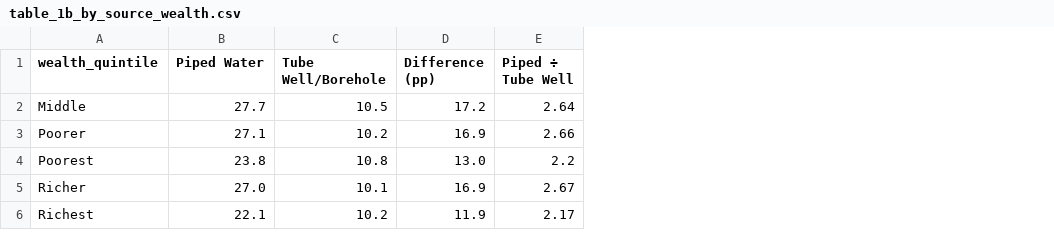
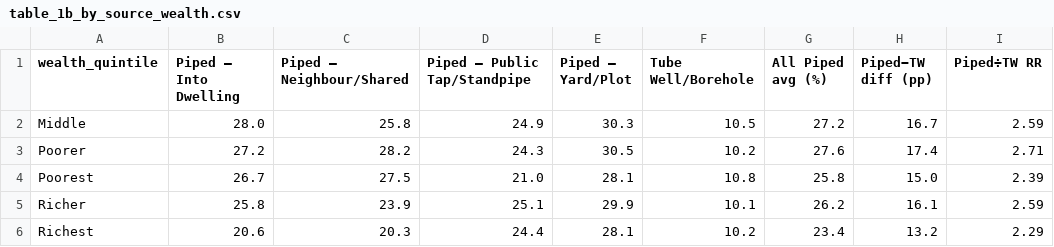
Before and after one commit to royalket/research-paper, a CSV file: water-distrupt/scripts/nfhs5_output/tables/table_1b_by_source_wealth.csv, drawn as a sheet; removed rows and columns are numbered as before the commit, all else as after; the diff names each change by its address in the sheet, - before the commit and + after, or states it on an @@ line.

```diff
--- a/water-distrupt/scripts/nfhs5_output/tables/table_1b_by_source_wealth.csv
+++ b/water-distrupt/scripts/nfhs5_output/tables/table_1b_by_source_wealth.csv
-column B (Piped Water), rows 2-6: 27.7 | 27.1 | 23.8 | 27.0 | 22.1
+column B (Piped — Into Dwelling), rows 2-6: 28.0 | 27.2 | 26.7 | 25.8 | 20.6
+column C (Piped — Neighbour/Shared), rows 2-6: 25.8 | 28.2 | 27.5 | 23.9 | 20.3
+column D (Piped — Public Tap/Standpipe), rows 2-6: 24.9 | 24.3 | 21.0 | 25.1 | 24.4
+column E (Piped — Yard/Plot), rows 2-6: 30.3 | 30.5 | 28.1 | 29.9 | 28.1
-column D (Difference (pp)), rows 2-6: 17.2 | 16.9 | 13.0 | 16.9 | 11.9
-column E (Piped ÷ Tube Well), rows 2-6: 2.64 | 2.66 | 2.2 | 2.67 | 2.17
+column G (All Piped avg (%)), rows 2-6: 27.2 | 27.6 | 25.8 | 26.2 | 23.4
+column H (Piped−TW diff (pp)), rows 2-6: 16.7 | 17.4 | 15.0 | 16.1 | 13.2
+column I (Piped÷TW RR), rows 2-6: 2.59 | 2.71 | 2.39 | 2.59 | 2.29
```
Also changed, not shown: water-distrupt/scripts/nfhs5_output/results/table5_gee_multilevel.csv, water-distrupt/scripts/nfhs5_output/tables/table_1a_by_source.csv, 37 other files.
